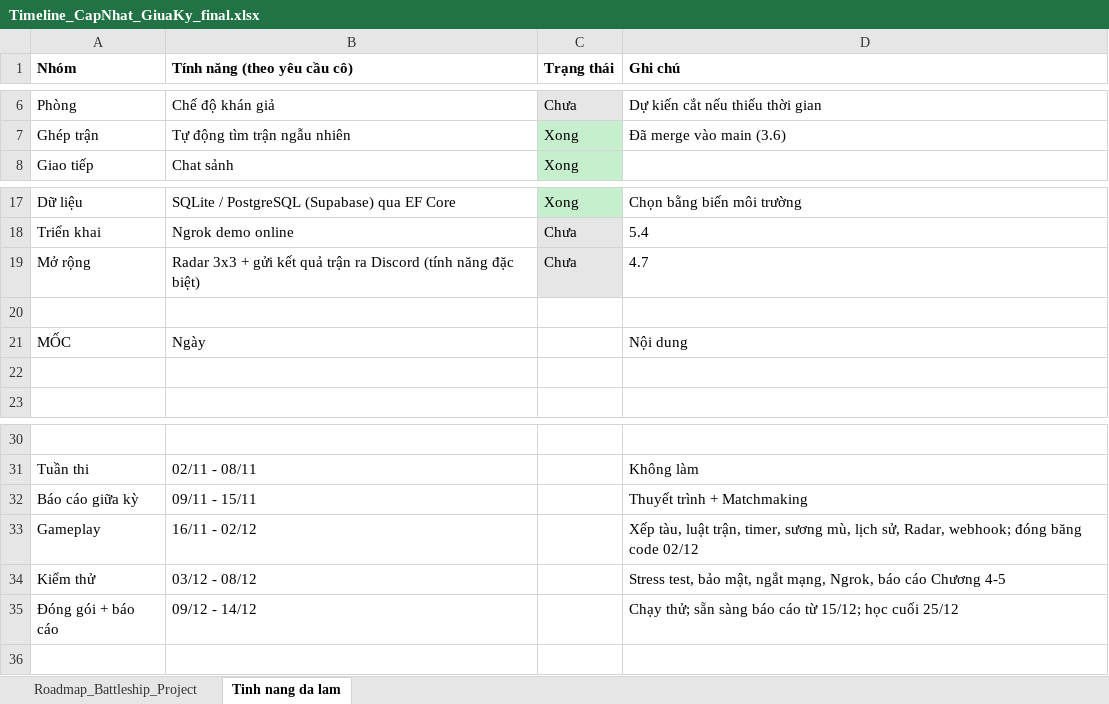
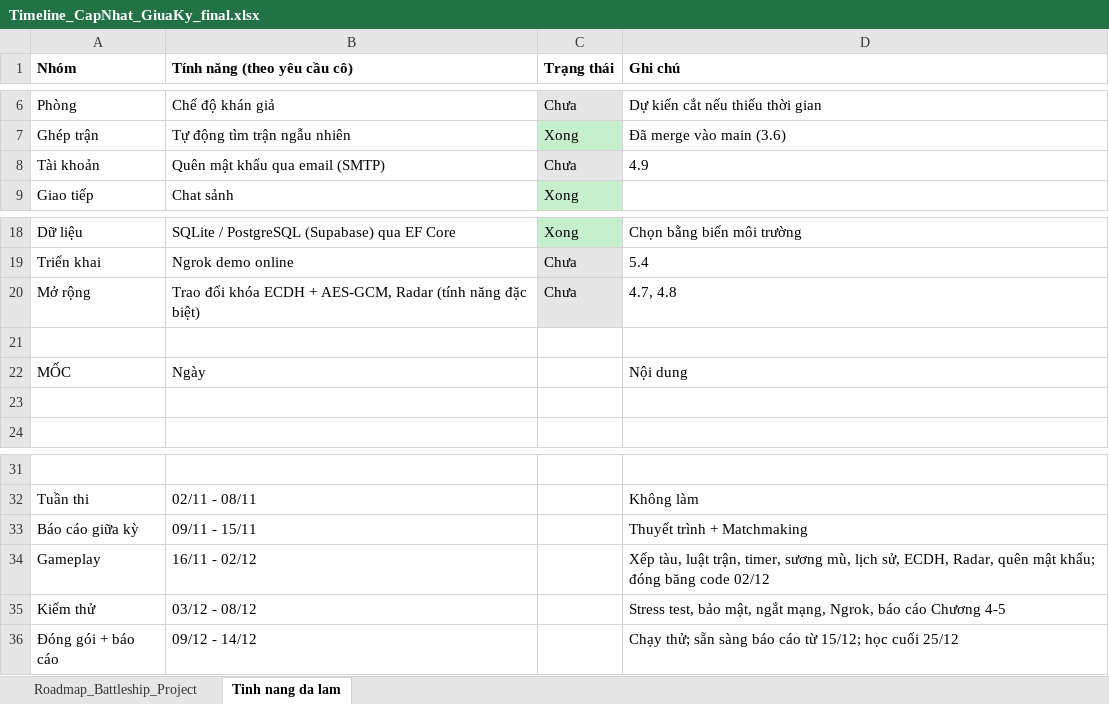
Before and after one commit to h2okisme57/NT106_Proj, an Excel workbook: docs/Timeline_CapNhat_GiuaKy_final.xlsx, sheet Tinh nang da lam, drawn as a sheet; only a part is shown, gaps mark what is left out; values as stored, in another font and other column widths than the file's, no borders; addresses are those after the commit; the diff names each change by its address in the sheet, - before the commit and + after, or states it on an @@ line.

Commit message:
Doi tinh nang dac biet sang toi uu hieu nang, bo viec du trong timeline

```diff
--- a/docs/Timeline_CapNhat_GiuaKy_final.xlsx (sheet Tinh nang da lam)
+++ b/docs/Timeline_CapNhat_GiuaKy_final.xlsx (sheet Tinh nang da lam)
+row 8: Tài khoản | Quên mật khẩu qua email (SMTP) | Chưa | 4.9
-B20 (Tính năng (theo yêu cầu cô)): Radar 3x3 + gửi kết quả trận ra Discord (tính năng…
+B20 (Tính năng (theo yêu cầu cô)): Trao đổi khóa ECDH + AES-GCM, Radar (tính năng…
-D20 (Ghi chú): 4.7
+D20 (Ghi chú): 4.7, 4.8
-D34 (Ghi chú): …lịch sử, Radar, webhook; đóng băng…
+D34 (Ghi chú): …lịch sử, ECDH, Radar, quên mật khẩu; đóng băng…
```
Also changed, not shown: sheet Roadmap_Battleship_Project, 8 other files.
